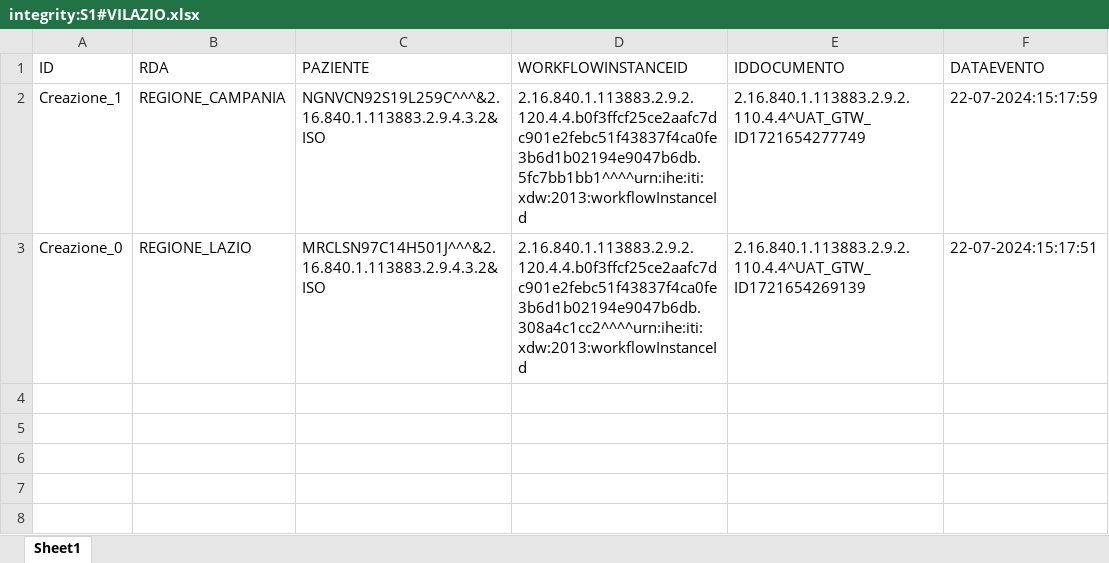
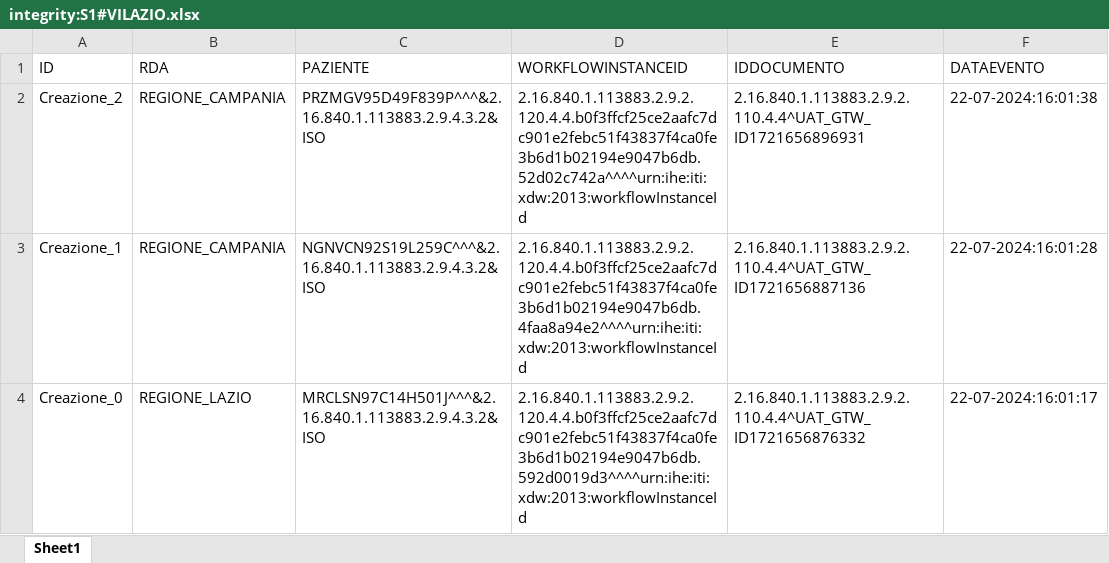
Before and after one commit to vincenzo-ingenito/test-repo-crash, an Excel workbook: REGIONE_LAZIO/integrity:S1#VILAZIO.xlsx, sheet Sheet1, drawn as a sheet; values as stored, in another font and other column widths than the file's, no borders; addresses are those after the commit; the diff names each change by its address in the sheet, - before the commit and + after, or states it on an @@ line.

Commit message:
Regione: REGIONE_LAZIO, Issuer: integrity:S1#VILAZIO

```diff
--- a/REGIONE_LAZIO/integrity:S1#VILAZIO.xlsx (sheet Sheet1)
+++ b/REGIONE_LAZIO/integrity:S1#VILAZIO.xlsx (sheet Sheet1)
+row 2: Creazione_2 | REGIONE_CAMPANIA | PRZMGV95D49F839P^^^&2.16.840.1.113883.2.9.4.3.2&ISO | 2.16.840.1.113883.2.9.2.120.4.4.b0f3ffcf25ce2aafc7dc901e2febc51f43837f4ca0fe3b6d1b02194e9047b6db.52d02c742a^^^^urn:ihe:iti:xdw:2013:workflowInstanceId | 2.16.840.1.113883.2.9.2.110.4.4^UAT_GTW_ID1721656896931 | 22-07-2024:16:01:38
-D3 (WORKFLOWINSTANCEID): 2.16.840.1.113883.2.9.2.120.4.4.b0f3ffcf25ce2aafc7dc901e2febc51f43837f4ca0fe3b6d1b02194e9047b6db.5fc7bb1bb1^^^^urn:ihe:iti:xdw:2013:workflowInstanceId
+D3 (WORKFLOWINSTANCEID): 2.16.840.1.113883.2.9.2.120.4.4.b0f3ffcf25ce2aafc7dc901e2febc51f43837f4ca0fe3b6d1b02194e9047b6db.4faa8a94e2^^^^urn:ihe:iti:xdw:2013:workflowInstanceId
-E3 (IDDOCUMENTO): 2.16.840.1.113883.2.9.2.110.4.4^UAT_GTW_ID1721654277749
+E3 (IDDOCUMENTO): 2.16.840.1.113883.2.9.2.110.4.4^UAT_GTW_ID1721656887136
-F3 (DATAEVENTO): 22-07-2024:15:17:59
+F3 (DATAEVENTO): 22-07-2024:16:01:28
-D4 (WORKFLOWINSTANCEID): 2.16.840.1.113883.2.9.2.120.4.4.b0f3ffcf25ce2aafc7dc901e2febc51f43837f4ca0fe3b6d1b02194e9047b6db.308a4c1cc2^^^^urn:ihe:iti:xdw:2013:workflowInstanceId
+D4 (WORKFLOWINSTANCEID): 2.16.840.1.113883.2.9.2.120.4.4.b0f3ffcf25ce2aafc7dc901e2febc51f43837f4ca0fe3b6d1b02194e9047b6db.592d0019d3^^^^urn:ihe:iti:xdw:2013:workflowInstanceId
-E4 (IDDOCUMENTO): 2.16.840.1.113883.2.9.2.110.4.4^UAT_GTW_ID1721654269139
+E4 (IDDOCUMENTO): 2.16.840.1.113883.2.9.2.110.4.4^UAT_GTW_ID1721656876332
-F4 (DATAEVENTO): 22-07-2024:15:17:51
+F4 (DATAEVENTO): 22-07-2024:16:01:17
```
